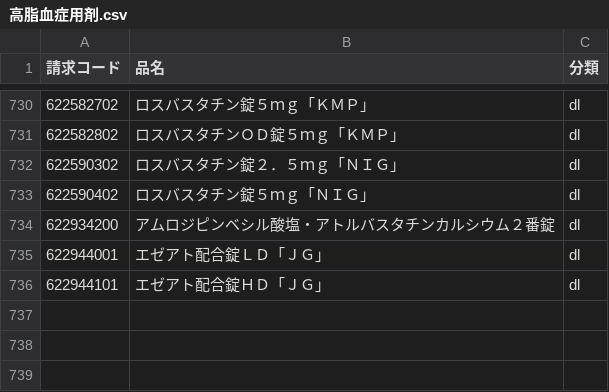
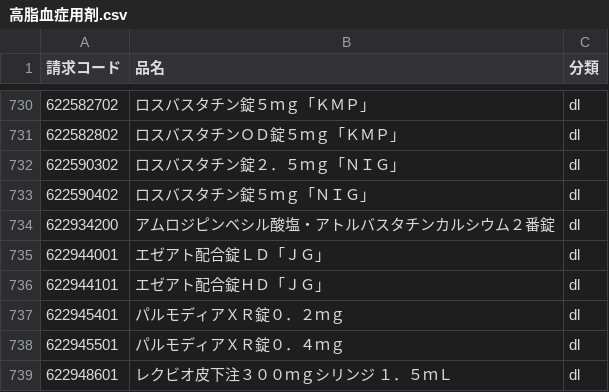
Before and after one commit to PREVENT-Inc/MyscopeMasterList, a CSV file: Mystar_tg_medicine/items/高脂血症用剤.csv, drawn as a sheet; only a part is shown, gaps mark what is left out.

```diff
--- a/Mystar_tg_medicine/items/高脂血症用剤.csv
+++ b/Mystar_tg_medicine/items/高脂血症用剤.csv
@@ -736 +736,4 @@
 622944101,エゼアト配合錠ＨＤ「ＪＧ」,dl
+622945401,パルモディアＸＲ錠０．２ｍｇ,dl
+622945501,パルモディアＸＲ錠０．４ｍｇ,dl
+622948601,レクビオ皮下注３００ｍｇシリンジ　１．５ｍＬ,dl
```
Also changed, not shown: Mystar_tg_medicine/items/糖尿病用剤とインスリン.csv, Mystar_tg_medicine/items/血圧降下剤.csv, 3 other files.
